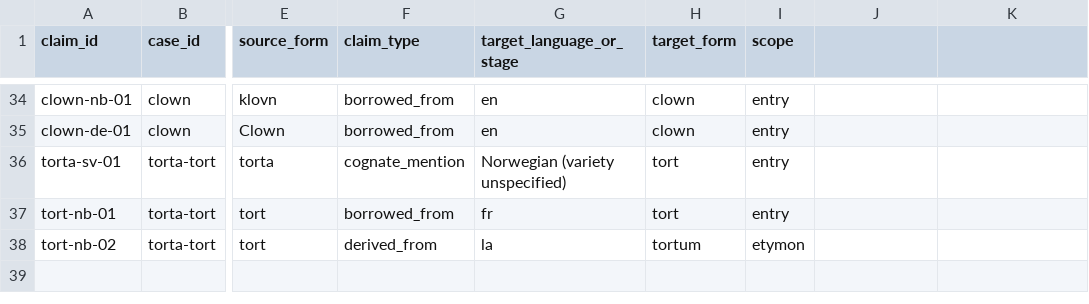
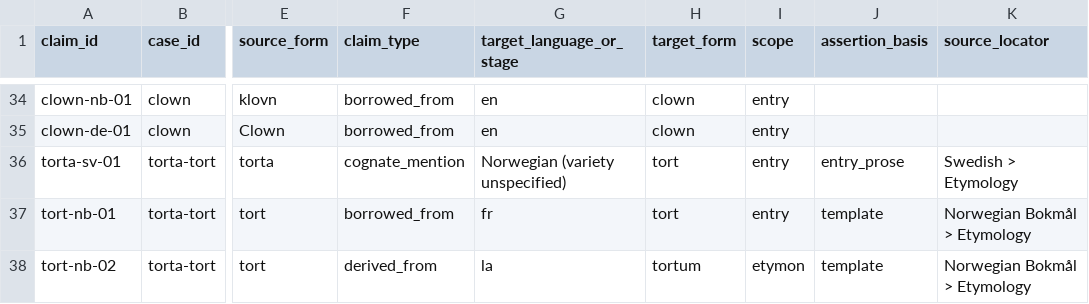
Before and after one commit to sojupie/linduistics, a CSV file: datasets/source-evidence/claims.csv, drawn as a sheet; only a part is shown, gaps mark what is left out; the diff names each change by its address in the sheet, - before the commit and + after, or states it on an @@ line.

Commit message:
data: record claim extraction provenance

```diff
--- a/datasets/source-evidence/claims.csv
+++ b/datasets/source-evidence/claims.csv
-J1: (empty)
+J1: assertion_basis
-K1: (empty)
+K1: source_locator
-J36 (assertion_basis): (empty)
+J36 (assertion_basis): entry_prose
-K36 (source_locator): (empty)
+K36 (source_locator): Swedish > Etymology
-J37:J38 (assertion_basis): (empty)
+J37:J38 (assertion_basis): template
-K37:K38 (source_locator): (empty)
+K37:K38 (source_locator): Norwegian Bokmål > Etymology
```
Also changed, not shown: 1 other file.
